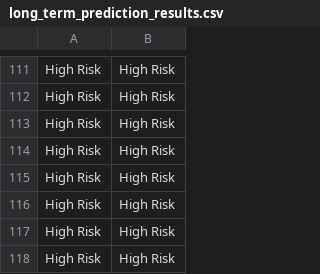
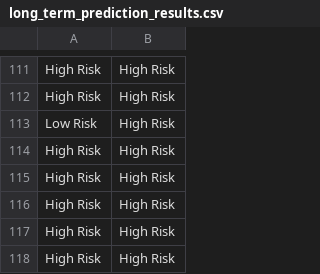
Before and after one commit to Josephbhr/disease-predictor, a CSV file: output/long_term_prediction_results.csv, drawn as a sheet; only a part is shown, gaps mark what is left out.

Commit message:
refactor: output

```diff
--- a/output/long_term_prediction_results.csv
+++ b/output/long_term_prediction_results.csv
@@ -112,3 +112,3 @@ High Risk,High Risk
 High Risk,High Risk
-High Risk,High Risk
+Low Risk,High Risk
 High Risk,High Risk
```
Also changed, not shown: 4 other files.
